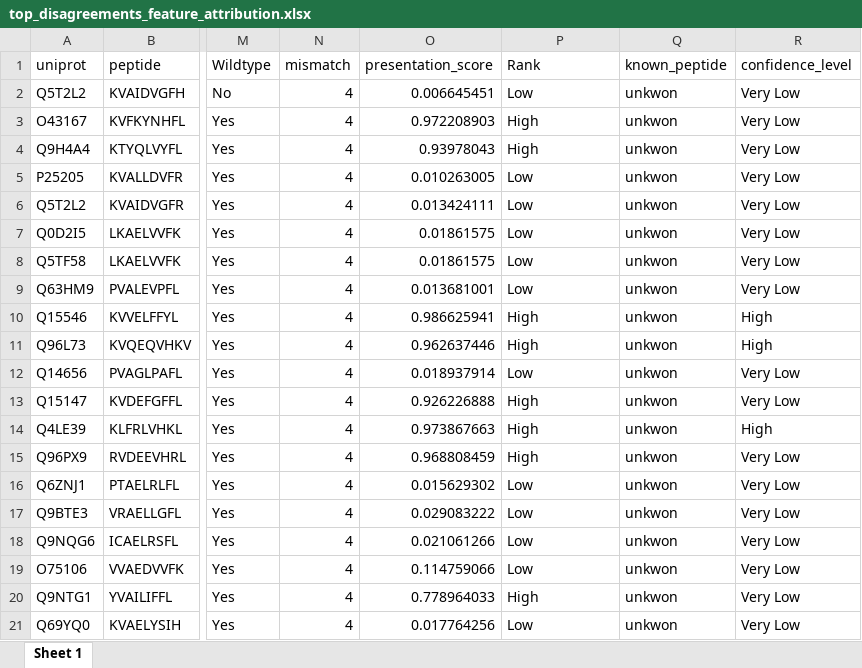
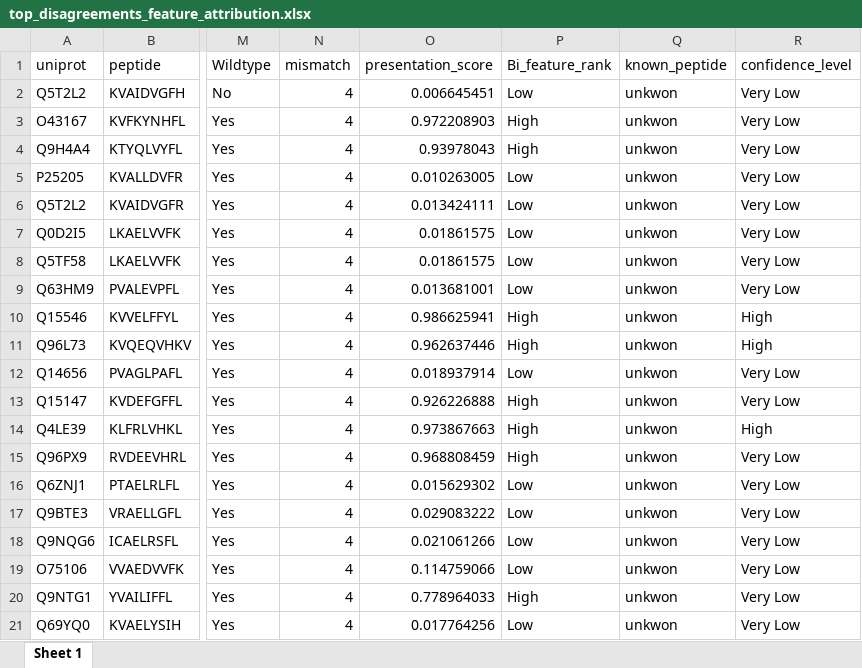
Before and after one commit to HA1-biocopy/EpiTox_paper, an Excel workbook: 02_Data_Analysis/data/top_disagreements_feature_attribution.xlsx, sheet Sheet 1, drawn as a sheet; only a part is shown, gaps mark what is left out; values as stored, in another font and other column widths than the file's, no borders; the diff names each change by its address in the sheet, - before the commit and + after, or states it on an @@ line.

```diff
--- a/02_Data_Analysis/data/top_disagreements_feature_attribution.xlsx (sheet Sheet 1)
+++ b/02_Data_Analysis/data/top_disagreements_feature_attribution.xlsx (sheet Sheet 1)
-P1: Rank
+P1: Bi_feature_rank
```
Also changed, not shown: 02_Data_Analysis/data/full_peptide_rankings.xlsx, 02_Data_Analysis/data/validation_candidates.xlsx, 53 other files.
